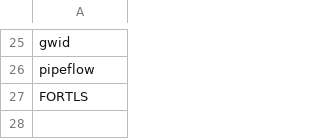
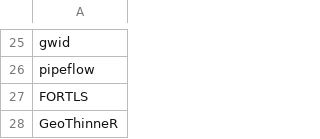
Before and after one commit to tdhock/data.table-revdeps, a CSV file: large_memory.csv, drawn as a sheet; only a part is shown, gaps mark what is left out; the diff names each change by its address in the sheet, - before the commit and + after, or states it on an @@ line.

Commit message:
GeoThinneR

```diff
--- a/large_memory.csv
+++ b/large_memory.csv
+row 28: GeoThinneR
```
